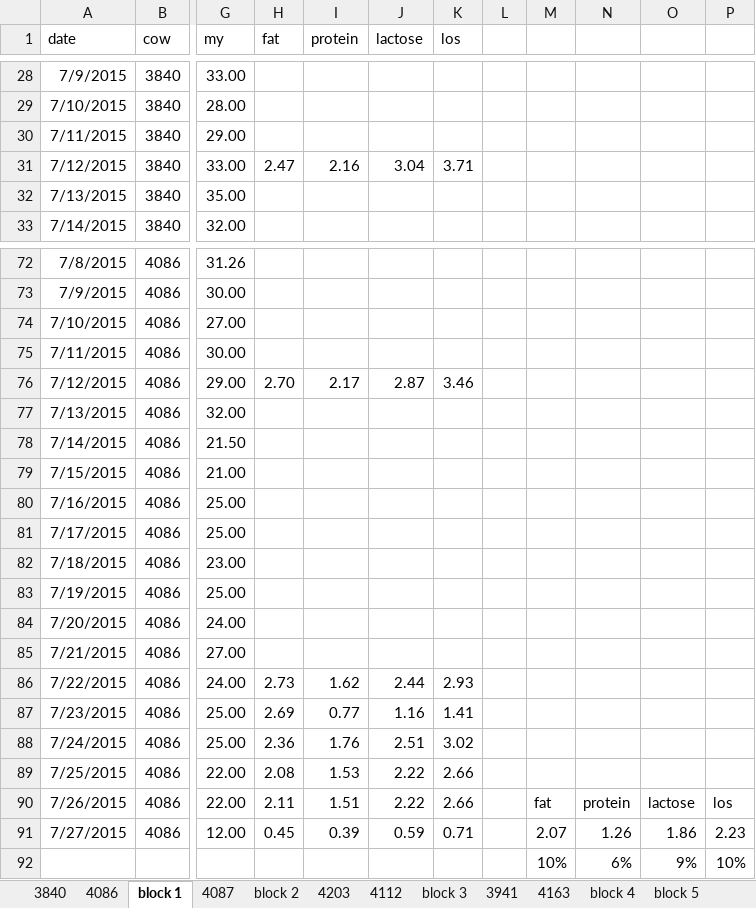
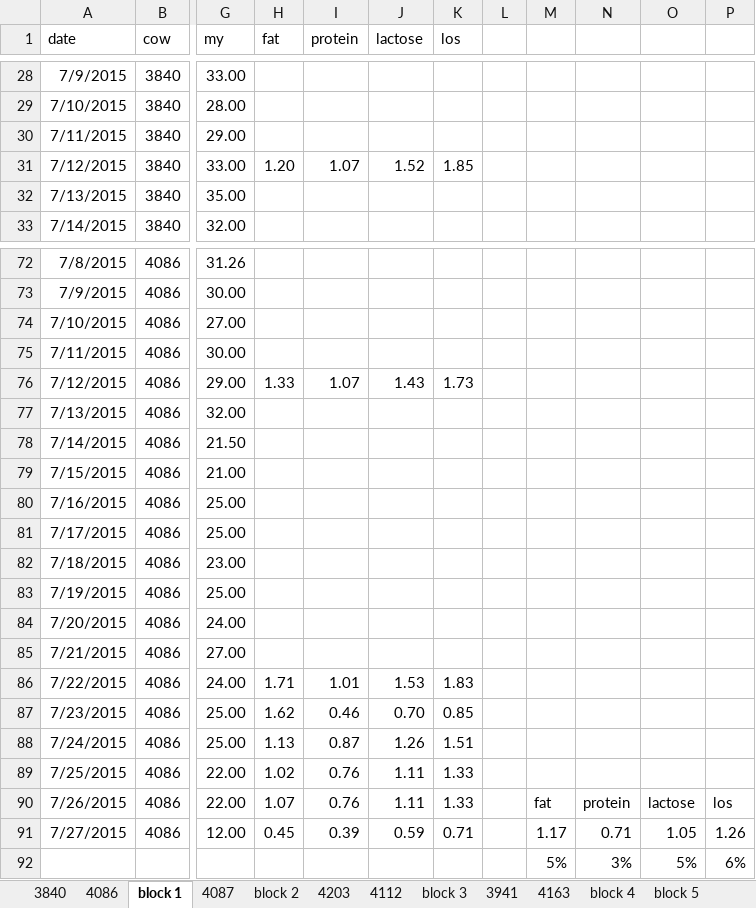
Before and after one commit to daveseymour/aup3316-cull, an Excel workbook: milk.xlsx, sheet block 1, drawn as a sheet; only a part is shown, gaps mark what is left out; values as stored, in another font and other column widths than the file's, no borders; charts and pictures not drawn; removed rows and columns are numbered as before the commit, all else as after; rows hold the shown columns only; the diff covers the shown part only; the diff names each change by its address in the sheet, - before the commit and + after, or states it on an @@ line.

```diff
--- a/milk.xlsx (sheet block 1)
+++ b/milk.xlsx (sheet block 1)
-H31 (fat): 2.47
+H31 (fat): 1.20
-I31 (protein): 2.16
+I31 (protein): 1.07
-J31 (lactose): 3.04
+J31 (lactose): 1.52
-K31 (los): 3.71
+K31 (los): 1.85
-H76 (fat): 2.70
+H76 (fat): 1.33
-I76 (protein): 2.17
+I76 (protein): 1.07
-J76 (lactose): 2.87
+J76 (lactose): 1.43
-K76 (los): 3.46
+K76 (los): 1.73
-H86 (fat): 2.73
+H86 (fat): 1.71
-I86 (protein): 1.62
+I86 (protein): 1.01
-J86 (lactose): 2.44
+J86 (lactose): 1.53
-K86 (los): 2.93
+K86 (los): 1.83
-H87 (fat): 2.69
+H87 (fat): 1.62
-I87 (protein): 0.77
+I87 (protein): 0.46
-J87 (lactose): 1.16
+J87 (lactose): 0.70
-K87 (los): 1.41
+K87 (los): 0.85
-H88 (fat): 2.36
+H88 (fat): 1.13
-I88 (protein): 1.76
+I88 (protein): 0.87
-J88 (lactose): 2.51
+J88 (lactose): 1.26
-K88 (los): 3.02
+K88 (los): 1.51
-H89 (fat): 2.08
+H89 (fat): 1.02
-I89 (protein): 1.53
+I89 (protein): 0.76
-J89:J90 (lactose): 2.22
+J89:J90 (lactose): 1.11
-K89:K90 (los): 2.66
+K89:K90 (los): 1.33
-H90 (fat): 2.11
+H90 (fat): 1.07
-I90 (protein): 1.51
+I90 (protein): 0.76
-M91: 2.07
+M91: 1.17
-N91: 1.26
+N91: 0.71
-O91: 1.86
+O91: 1.05
-P91: 2.23
+P91: 1.26
-row 92:  |  |  |  |  |  |  |  | 10% | 6% | 9% | 10%
+row 92:  |  |  |  |  |  |  |  | 5% | 3% | 5% | 6%
```
Also changed, not shown: 28 edited cells elsewhere in this sheet, sheet total, sheet block 4, sheet 3840, sheet 4203, sheet 4086, sheet 4087, 4 more sheets, formulas that keep their value, charts or pictures, 1 other file.
